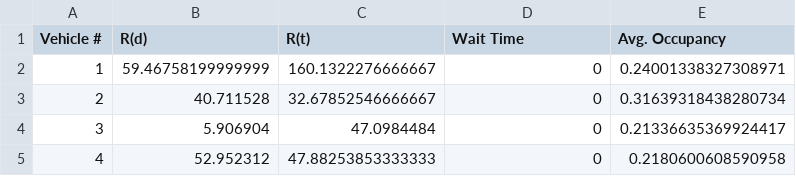
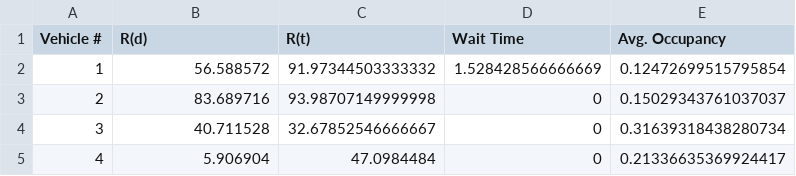
Before and after one commit to rbgchen/HART_VRP, a CSV file: metrics.csv, drawn as a sheet.

```diff
--- a/metrics.csv
+++ b/metrics.csv
@@ -1,5 +1,5 @@
 Vehicle #,R(d),R(t),Wait Time,Avg. Occupancy
-1,59.46758199999999,160.1322276666667,0,0.24001338327308971
-2,40.711528,32.67852546666667,0,0.31639318438280734
-3,5.906904,47.0984484,0,0.21336635369924417
-4,52.952312,47.88253853333333,0,0.2180600608590958
+1,56.588572,91.97344503333332,1.528428566666669,0.12472699515795854
+2,83.689716,93.98707149999998,0,0.15029343761037037
+3,40.711528,32.67852546666667,0,0.31639318438280734
+4,5.906904,47.0984484,0,0.21336635369924417
```
Also changed, not shown: results.csv, 2 other files.
